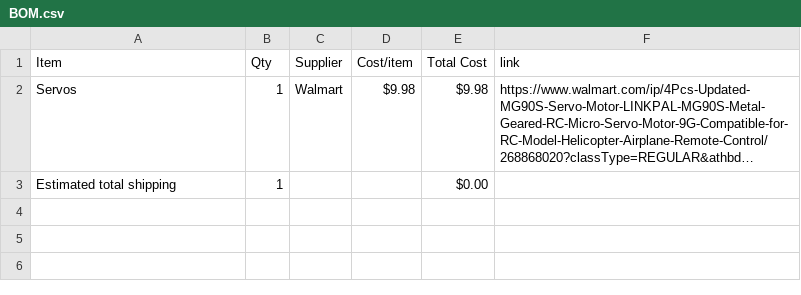
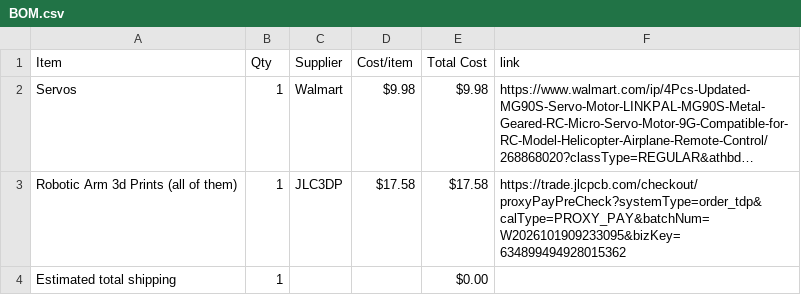
Before and after one commit to madadisriram11-web/Robotic-Arm, a CSV file: BOM.csv, drawn as a sheet; long unchanged cells end in …; the diff names each change by its address in the sheet, - before the commit and + after, or states it on an @@ line.

Commit message:
Sync Robotic Arm from Half Life

```diff
--- a/BOM.csv
+++ b/BOM.csv
+row 3: Robotic Arm 3d Prints (all of them) | 1 | JLC3DP | $17.58 | $17.58 | https://trade.jlcpcb.com/checkout/proxyPayPreCheck?systemType=order_tdp&calType=PROXY_PAY&batchNum=W2026101909233095&bizKey=634899494928015362
```
